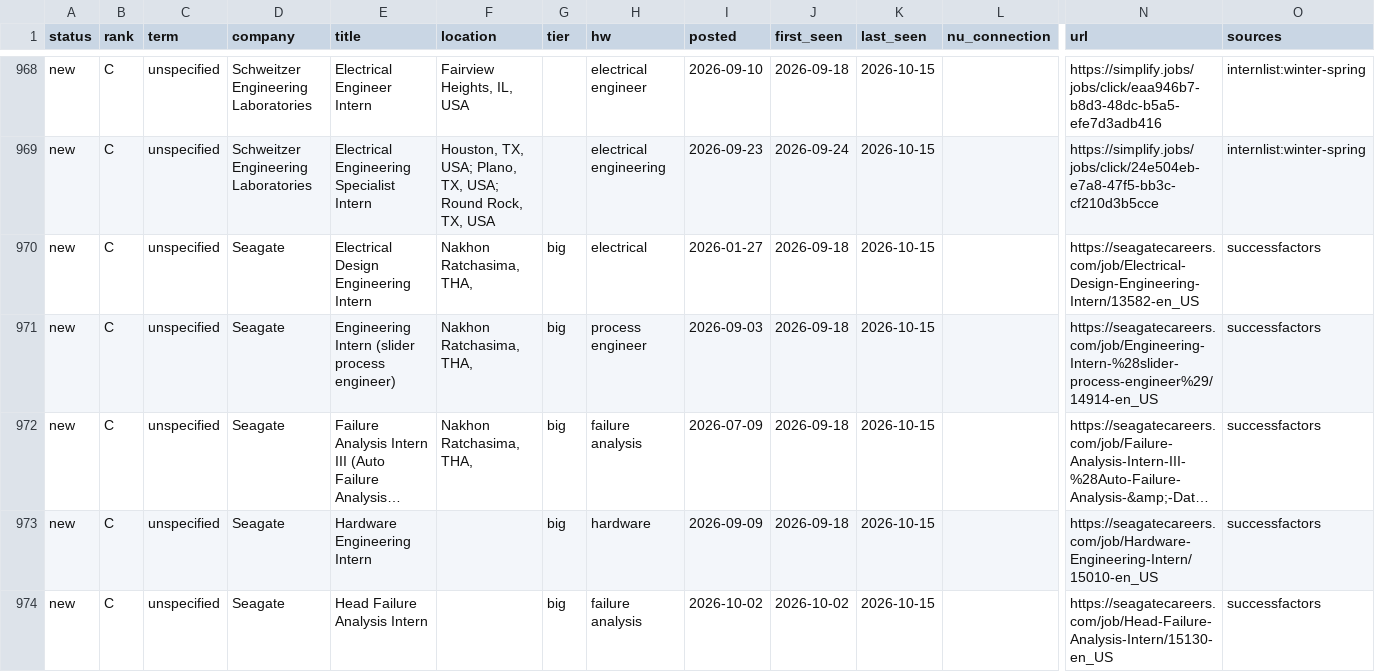
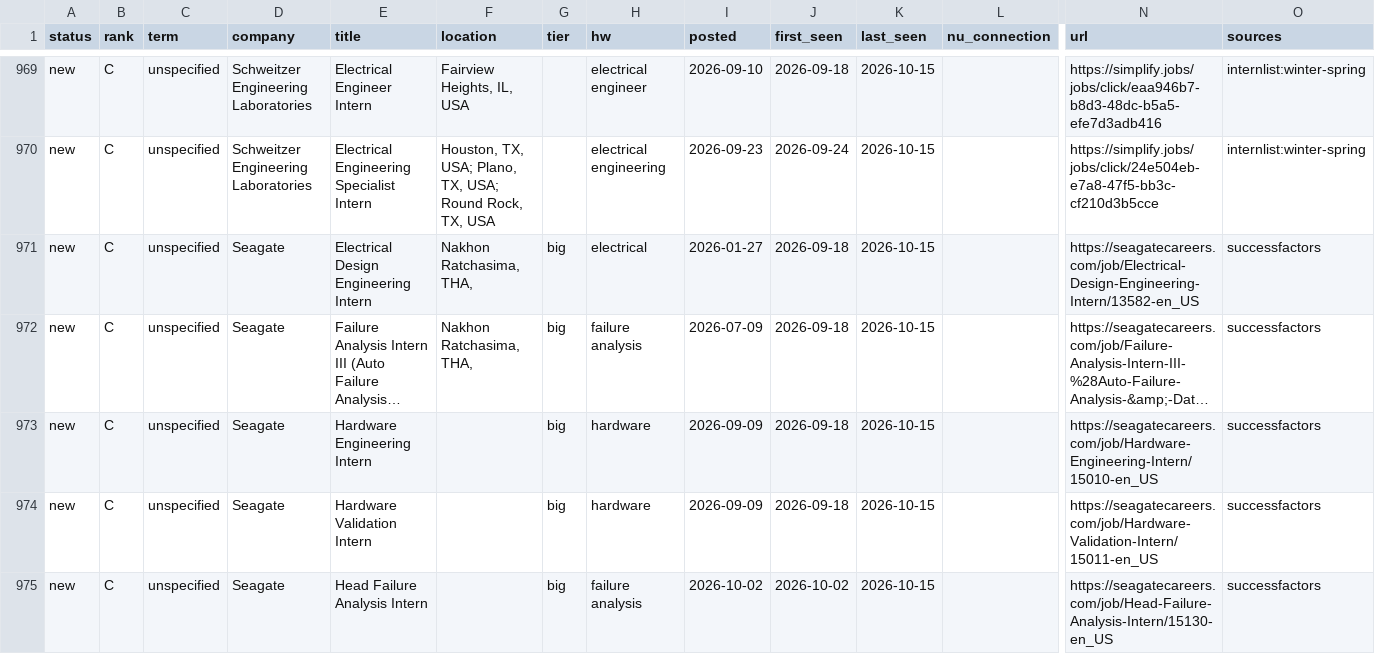
Before and after one commit to hrisheekmust-blip/coop-scraper, a CSV file: data/tracker.csv, drawn as a sheet; only a part is shown, gaps mark what is left out; long unchanged cells end in …; removed rows and columns are numbered as before the commit, all else as after; rows hold the shown columns only; the diff covers the shown part only; the diff names each change by its address in the sheet, - before the commit and + after, or states it on an @@ line.

```diff
--- a/data/tracker.csv
+++ b/data/tracker.csv
-row 971: new | C | unspecified | Seagate | Engineering Intern (slider process engineer) | Nakhon Ratchasima, THA, | big | process engineer | 2026-09-03 | 2026-09-18 | 2026-10-15 |  | https://seagatecareers.com/job/Engineering-Intern-%28slider-process-engineer%29/14914-en_US | successfactors
+row 974: new | C | unspecified | Seagate | Hardware Validation Intern |  | big | hardware | 2026-09-09 | 2026-09-18 | 2026-10-15 |  | https://seagatecareers.com/job/Hardware-Validation-Intern/15011-en_US | successfactors
```
Also changed, not shown: 3 added rows, 2 removed rows, 3 moved rows and 21 edited cells elsewhere in this file, data/sheet.csv, data/watchlist.csv, 10 other files.
